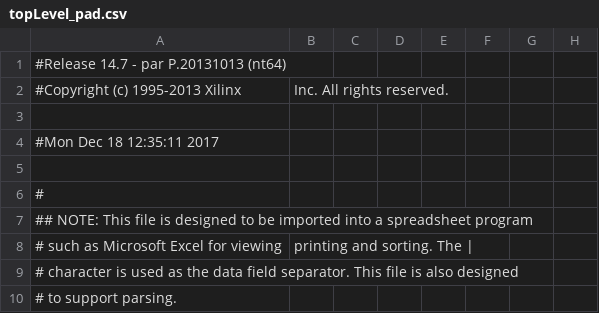
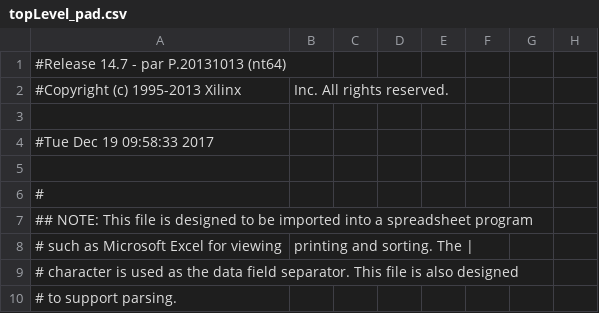
Before and after one commit to EspoTek/Spartan6Blah, a CSV file: uart2bus_sendme/xilinx/uart2bus/topLevel_pad.csv, drawn as a sheet; only a part is shown; the diff names each change by its address in the sheet, - before the commit and + after, or states it on an @@ line.

```diff
--- a/uart2bus_sendme/xilinx/uart2bus/topLevel_pad.csv
+++ b/uart2bus_sendme/xilinx/uart2bus/topLevel_pad.csv
-A4: #Mon Dec 18 12:35:11 2017
+A4: #Tue Dec 19 09:58:33 2017
```
Also changed, not shown: 46 other files.
